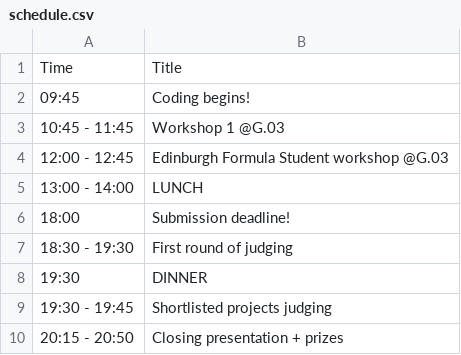
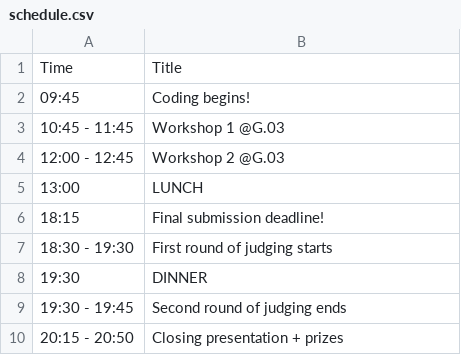
Before and after one commit to edinburgh-hoppers/adahack24, a CSV file: assets/schedule.csv, drawn as a sheet.

Commit message:
Update schedule.csv

```diff
--- a/assets/schedule.csv
+++ b/assets/schedule.csv
@@ -3,8 +3,8 @@ Time,Title
 10:45 - 11:45,Workshop 1 @G.03
-12:00 - 12:45,Edinburgh Formula Student workshop @G.03
-13:00 - 14:00,LUNCH
-18:00,Submission deadline!
-18:30 - 19:30,First round of judging
+12:00 - 12:45,Workshop 2 @G.03
+13:00,LUNCH
+18:15,Final submission deadline!
+18:30 - 19:30,First round of judging starts
 19:30, DINNER
-19:30 - 19:45,Shortlisted projects judging
+19:30 - 19:45,Second round of judging ends
 20:15 - 20:50,Closing presentation + prizes
```
